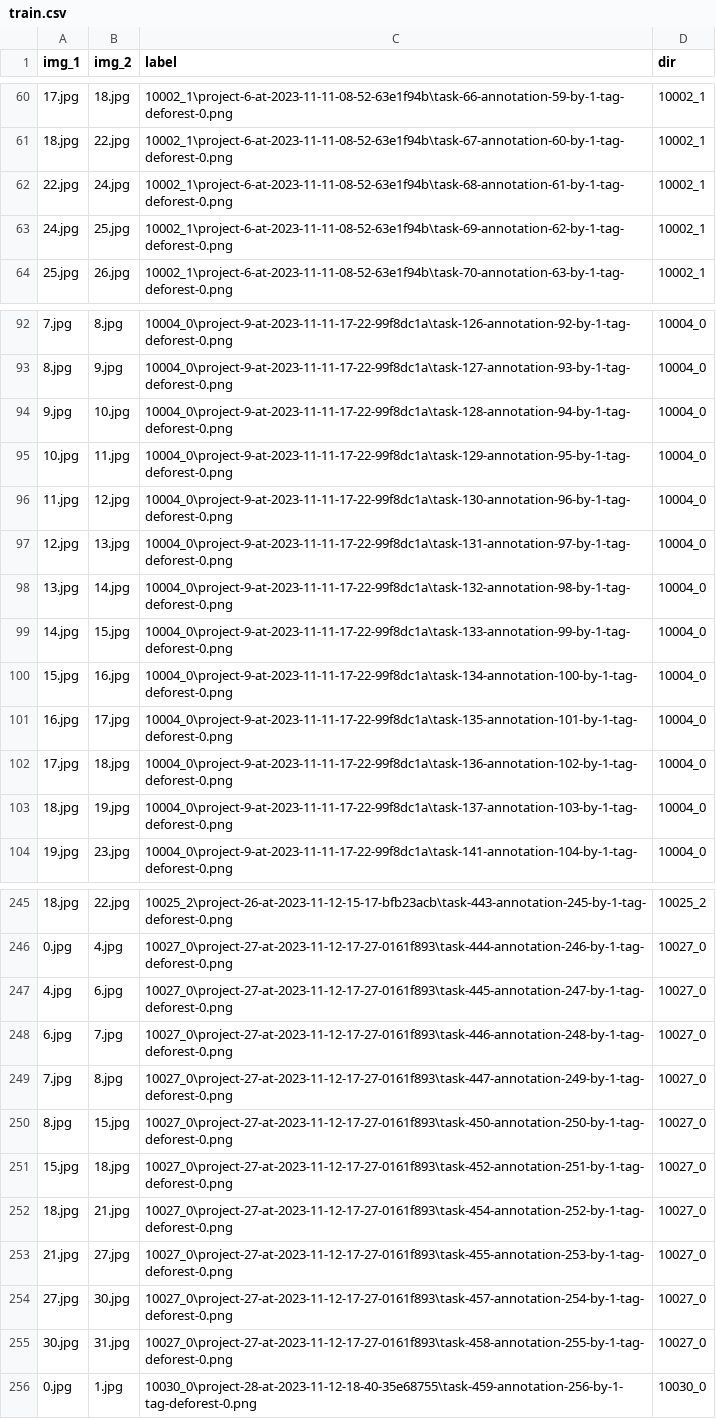
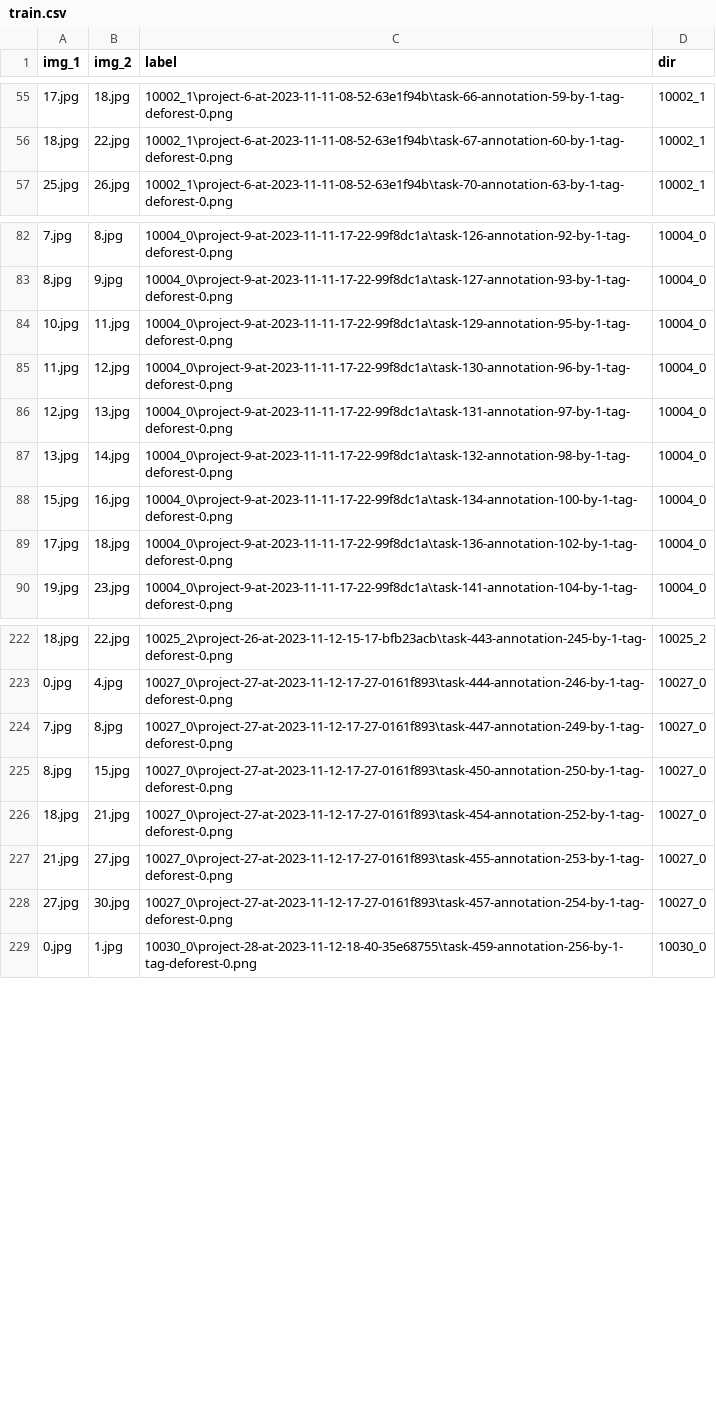
Before and after one commit to ashen007/forest-cover-shrinking, a CSV file: data/annotated/train.csv, drawn as a sheet; only a part is shown, gaps mark what is left out; the diff covers the shown part only.

```diff
--- a/data/annotated/train.csv
+++ b/data/annotated/train.csv
@@ -61,4 +56,2 @@ img_1,img_2,label,dir
 18.jpg,22.jpg,10002_1\project-6-at-2023-11-11-08-52-63e1f94b\task-67-annotation-60-by-1-tag-deforest-0.png,10002_1
-22.jpg,24.jpg,10002_1\project-6-at-2023-11-11-08-52-63e1f94b\task-68-annotation-61-by-1-tag-deforest-0.png,10002_1
-24.jpg,25.jpg,10002_1\project-6-at-2023-11-11-08-52-63e1f94b\task-69-annotation-62-by-1-tag-deforest-0.png,10002_1
 25.jpg,26.jpg,10002_1\project-6-at-2023-11-11-08-52-63e1f94b\task-70-annotation-63-by-1-tag-deforest-0.png,10002_1
@@ -93,3 +83,2 @@ img_1,img_2,label,dir
 8.jpg,9.jpg,10004_0\project-9-at-2023-11-11-17-22-99f8dc1a\task-127-annotation-93-by-1-tag-deforest-0.png,10004_0
-9.jpg,10.jpg,10004_0\project-9-at-2023-11-11-17-22-99f8dc1a\task-128-annotation-94-by-1-tag-deforest-0.png,10004_0
 10.jpg,11.jpg,10004_0\project-9-at-2023-11-11-17-22-99f8dc1a\task-129-annotation-95-by-1-tag-deforest-0.png,10004_0
@@ -98,7 +87,4 @@ img_1,img_2,label,dir
 13.jpg,14.jpg,10004_0\project-9-at-2023-11-11-17-22-99f8dc1a\task-132-annotation-98-by-1-tag-deforest-0.png,10004_0
-14.jpg,15.jpg,10004_0\project-9-at-2023-11-11-17-22-99f8dc1a\task-133-annotation-99-by-1-tag-deforest-0.png,10004_0
 15.jpg,16.jpg,10004_0\project-9-at-2023-11-11-17-22-99f8dc1a\task-134-annotation-100-by-1-tag-deforest-0.png,10004_0
-16.jpg,17.jpg,10004_0\project-9-at-2023-11-11-17-22-99f8dc1a\task-135-annotation-101-by-1-tag-deforest-0.png,10004_0
 17.jpg,18.jpg,10004_0\project-9-at-2023-11-11-17-22-99f8dc1a\task-136-annotation-102-by-1-tag-deforest-0.png,10004_0
-18.jpg,19.jpg,10004_0\project-9-at-2023-11-11-17-22-99f8dc1a\task-137-annotation-103-by-1-tag-deforest-0.png,10004_0
 19.jpg,23.jpg,10004_0\project-9-at-2023-11-11-17-22-99f8dc1a\task-141-annotation-104-by-1-tag-deforest-0.png,10004_0
@@ -246,7 +223,4 @@ img_1,img_2,label,dir
 0.jpg,4.jpg,10027_0\project-27-at-2023-11-12-17-27-0161f893\task-444-annotation-246-by-1-tag-deforest-0.png,10027_0
-4.jpg,6.jpg,10027_0\project-27-at-2023-11-12-17-27-0161f893\task-445-annotation-247-by-1-tag-deforest-0.png,10027_0
-6.jpg,7.jpg,10027_0\project-27-at-2023-11-12-17-27-0161f893\task-446-annotation-248-by-1-tag-deforest-0.png,10027_0
 7.jpg,8.jpg,10027_0\project-27-at-2023-11-12-17-27-0161f893\task-447-annotation-249-by-1-tag-deforest-0.png,10027_0
 8.jpg,15.jpg,10027_0\project-27-at-2023-11-12-17-27-0161f893\task-450-annotation-250-by-1-tag-deforest-0.png,10027_0
-15.jpg,18.jpg,10027_0\project-27-at-2023-11-12-17-27-0161f893\task-452-annotation-251-by-1-tag-deforest-0.png,10027_0
 18.jpg,21.jpg,10027_0\project-27-at-2023-11-12-17-27-0161f893\task-454-annotation-252-by-1-tag-deforest-0.png,10027_0
@@ -254,3 +228,2 @@ img_1,img_2,label,dir
 27.jpg,30.jpg,10027_0\project-27-at-2023-11-12-17-27-0161f893\task-457-annotation-254-by-1-tag-deforest-0.png,10027_0
-30.jpg,31.jpg,10027_0\project-27-at-2023-11-12-17-27-0161f893\task-458-annotation-255-by-1-tag-deforest-0.png,10027_0
 0.jpg,1.jpg,10030_0\project-28-at-2023-11-12-18-40-35e68755\task-459-annotation-256-by-1-tag-deforest-0.png,10030_0
```
Also changed, not shown: 23 removed rows elsewhere in this file, 10 other files.
